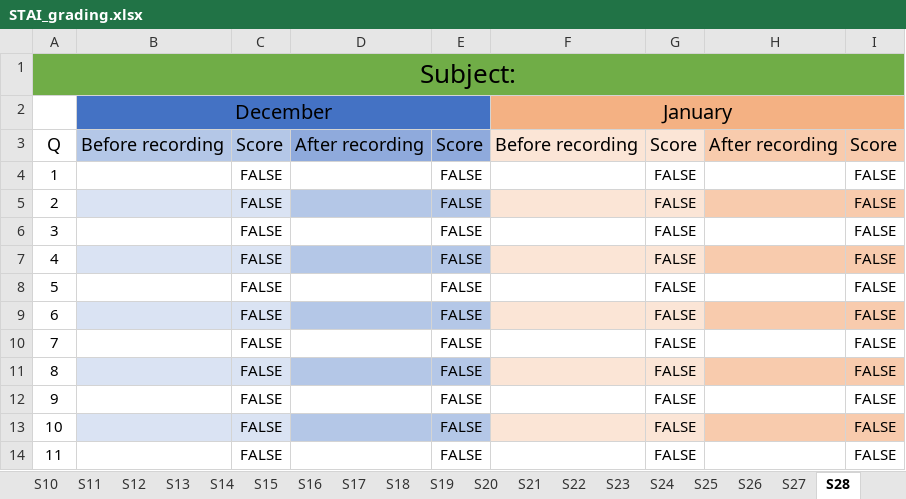
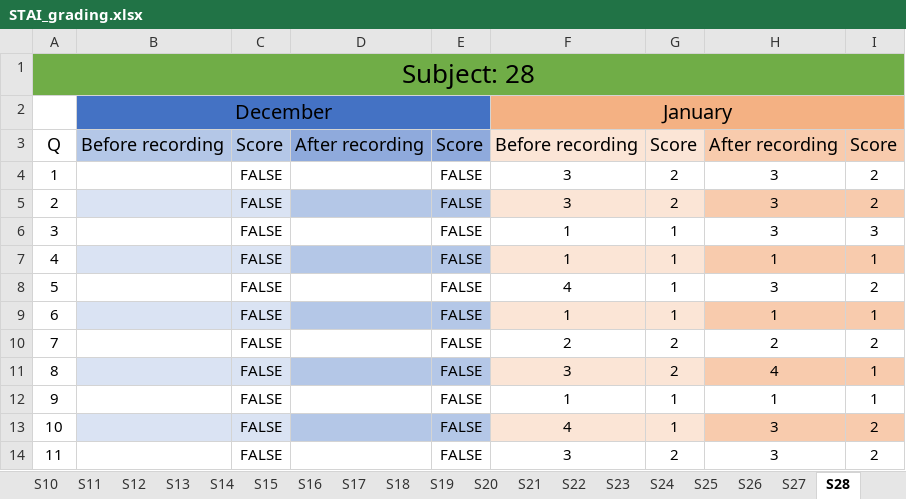
Before and after one commit to annejooyun/MASTER-eeg-stress-det, an Excel workbook: Data/STAI_grading.xlsx, sheet S28, drawn as a sheet; only a part is shown; values as stored, in another font and other column widths than the file's, no borders; the diff covers the shown part only; the diff names each change by its address in the sheet, - before the commit and + after, or states it on an @@ line.

Commit message:
Update STAI_grading.xlsx

```diff
--- a/Data/STAI_grading.xlsx (sheet S28)
+++ b/Data/STAI_grading.xlsx (sheet S28)
-A1: Subject:
+A1: Subject: 28
-F4:F5: (empty)
+F4:F5: 3
-G4:G5: FALSE
+G4:G5: 2
-H4:H6: (empty)
+H4:H6: 3
-I4:I5: FALSE
+I4:I5: 2
-F6:F7: (empty)
+F6:F7: 1
-G6:G9: FALSE
+G6:G9: 1
-I6: FALSE
+I6: 3
-H7: (empty)
+H7: 1
-I7: FALSE
+I7: 1
-F8: (empty)
+F8: 4
-H8: (empty)
+H8: 3
-I8: FALSE
+I8: 2
-F9: (empty)
+F9: 1
-H9: (empty)
+H9: 1
-I9: FALSE
+I9: 1
-F10: (empty)
+F10: 2
-G10:G11: FALSE
+G10:G11: 2
-H10: (empty)
+H10: 2
-I10: FALSE
+I10: 2
-F11: (empty)
+F11: 3
-H11: (empty)
+H11: 4
-I11:I12: FALSE
+I11:I12: 1
-F12: (empty)
+F12: 1
-G12:G13: FALSE
+G12:G13: 1
-H12: (empty)
+H12: 1
-F13: (empty)
+F13: 4
-H13:H14: (empty)
+H13:H14: 3
-I13:I14: FALSE
+I13:I14: 2
-F14: (empty)
+F14: 3
-G14: FALSE
+G14: 2
```
Also changed, not shown: 120 edited cells elsewhere in this sheet, sheet Rating 1-10.
